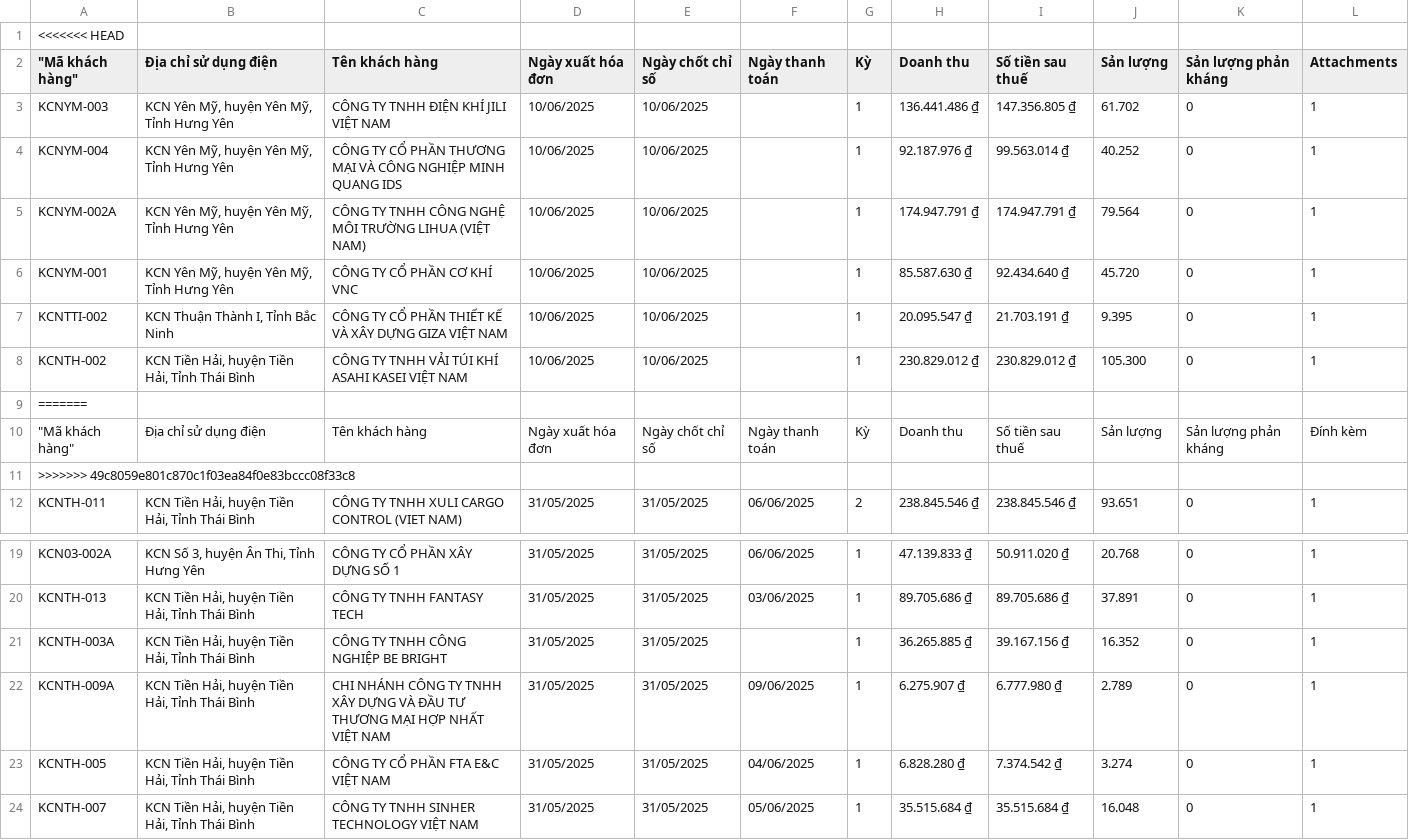
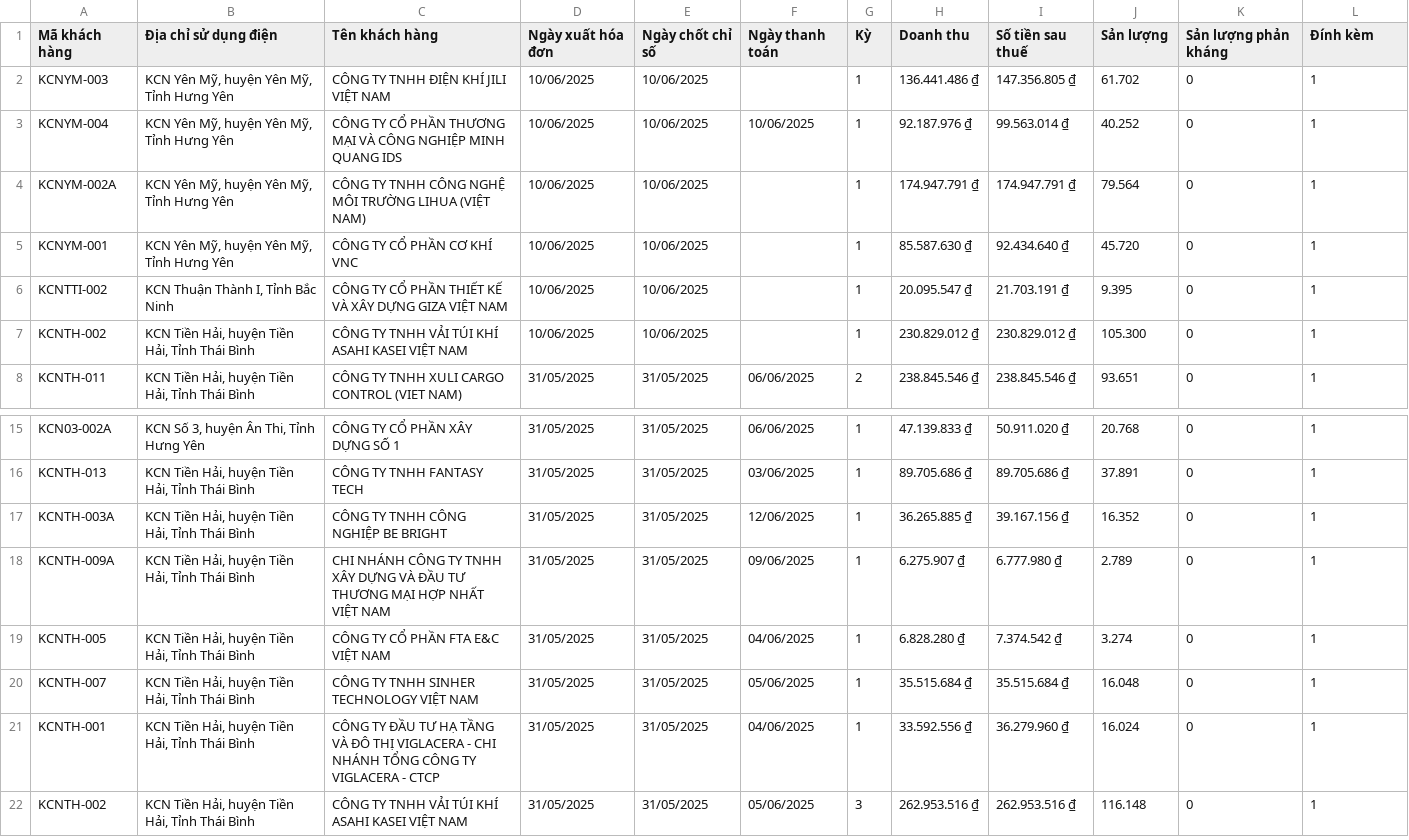
Before and after one commit to Gelex-Electric/GETC, a CSV file: assets/data/datahdKH.csv, drawn as a sheet; only a part is shown, gaps mark what is left out; the shorter side is filled out with more unchanged rows; removed rows and columns are numbered as before the commit, all else as after; the diff names each change by its address in the sheet, - before the commit and + after, or states it on an @@ line.

Commit message:
Update datahdKH.csv

```diff
--- a/assets/data/datahdKH.csv
+++ b/assets/data/datahdKH.csv
-row 1: <<<<<<< HEAD
-A1: "Mã khách hàng"
+A1: Mã khách hàng
-L1: Attachments
+L1: Đính kèm
-F3 (Ngày thanh toán): (empty)
+F3 (Ngày thanh toán): 10/06/2025
-row 9: =======
-row 10: "Mã khách hàng" | Địa chỉ sử dụng điện | Tên khách hàng | Ngày xuất hóa đơn | Ngày chốt chỉ số | Ngày thanh toán | Kỳ | Doanh thu | Số tiền sau thuế | Sản lượng | Sản lượng phản kháng | Đính kèm
-row 11: >>>>>>> 49c8059e801c870c1f03ea84f0e83bccc08f33c8
-F17 (Ngày thanh toán): (empty)
+F17 (Ngày thanh toán): 12/06/2025
```
